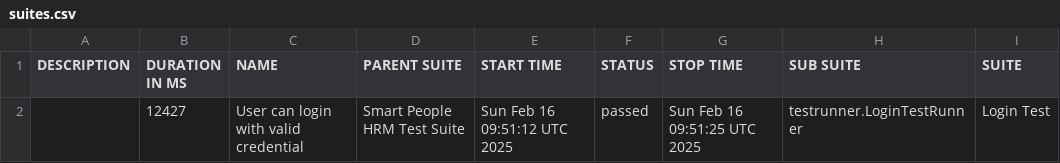
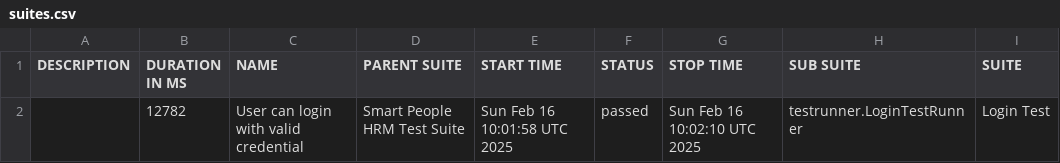
Before and after one commit to MamunurRashid-lgtm/sp-automation, a CSV file: data/suites.csv, drawn as a sheet; only a part is shown; the diff names each change by its address in the sheet, - before the commit and + after, or states it on an @@ line.

```diff
--- a/data/suites.csv
+++ b/data/suites.csv
-B2 (DURATION IN MS): 12427
+B2 (DURATION IN MS): 12782
-E2 (START TIME): Sun Feb 16 09:51:12 UTC 2025
+E2 (START TIME): Sun Feb 16 10:01:58 UTC 2025
-G2 (STOP TIME): Sun Feb 16 09:51:25 UTC 2025
+G2 (STOP TIME): Sun Feb 16 10:02:10 UTC 2025
```
Also changed, not shown: 15 other files.
